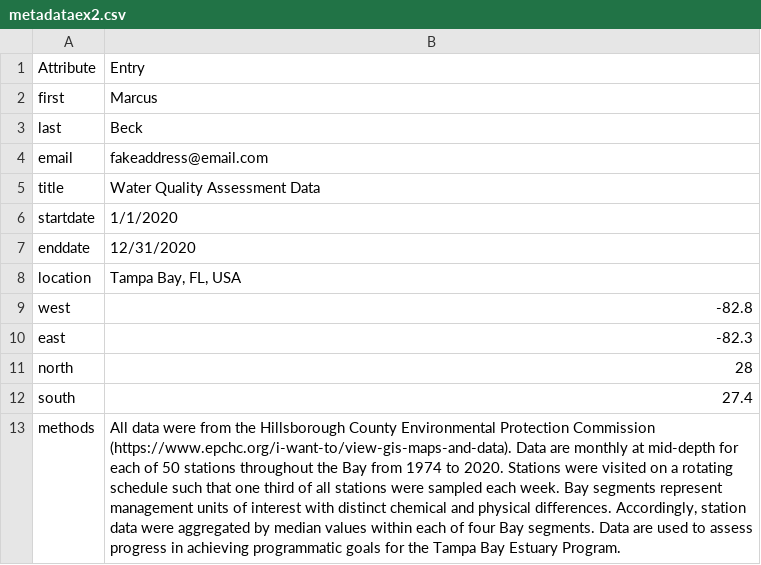
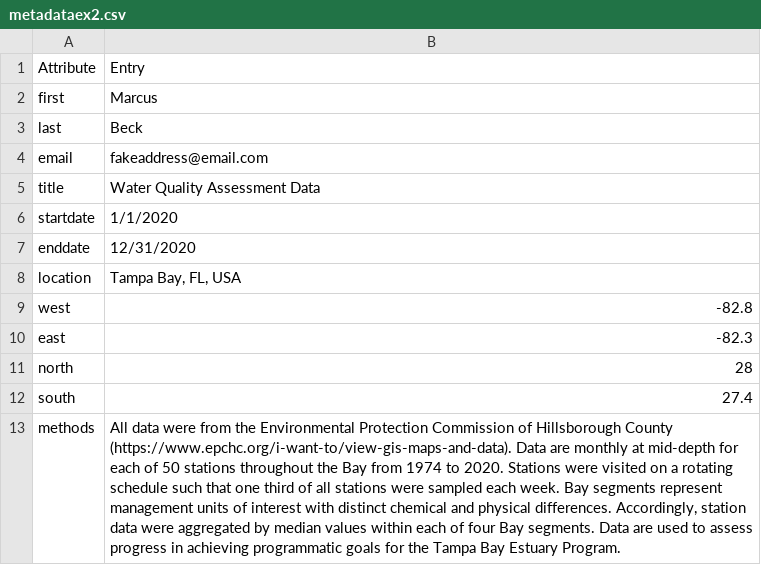
Before and after one commit to tbep-tech/data-management-sop, a CSV file: data/metadataex2.csv, drawn as a sheet; the diff names each change by its address in the sheet, - before the commit and + after, or states it on an @@ line.

Commit message:
Update metadataex2.csv
Correction for EPC references. They are particular about being referred to as the "Environmental Protection Commission of Hillsborough County."

```diff
--- a/data/metadataex2.csv
+++ b/data/metadataex2.csv
-B13: …from the Hillsborough County Environmental Protection Commission (https://www.epchc.org/i-want-to/view-gis-maps-and-data). Data…
+B13: …from the Environmental Protection Commission of Hillsborough County (https://www.epchc.org/i-want-to/view-gis-maps-and-data). Data…
```
